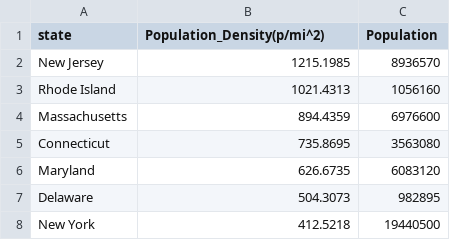
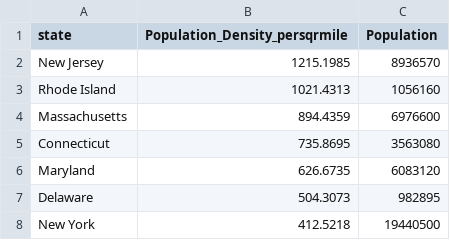
Before and after one commit to aijiezhao/ETL-Project, a CSV file: Population_clean.csv, drawn as a sheet; only a part is shown.

```diff
--- a/Population_clean.csv
+++ b/Population_clean.csv
@@ -1,2 +1,2 @@
-state,Population_Density(p/mi^2),Population
+state,Population_Density_persqrmile,Population
 New Jersey,1215.1985,8936570
```
Also changed, not shown: 5 other files.
